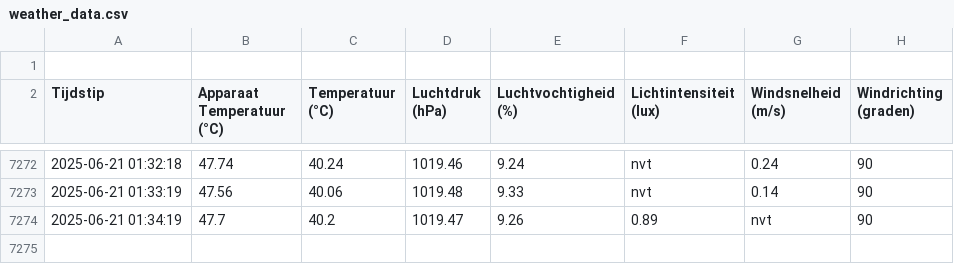
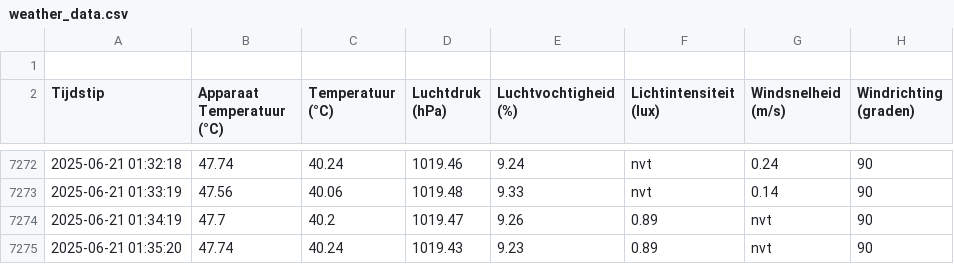
Before and after one commit to JohnaaQS/windmeter2.0, a CSV file: Programma/weather_data.csv, drawn as a sheet; only a part is shown, gaps mark what is left out; the diff names each change by its address in the sheet, - before the commit and + after, or states it on an @@ line.

Commit message:
auto update 2025-06-21 01:35:32

```diff
--- a/Programma/weather_data.csv
+++ b/Programma/weather_data.csv
+row 7275: 2025-06-21 01:35:20 | 47.74 | 40.24 | 1019.43 | 9.23 | 0.89 | nvt | 90
```
